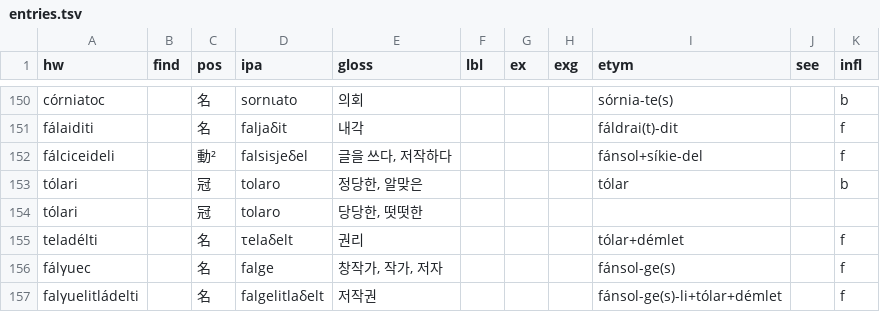
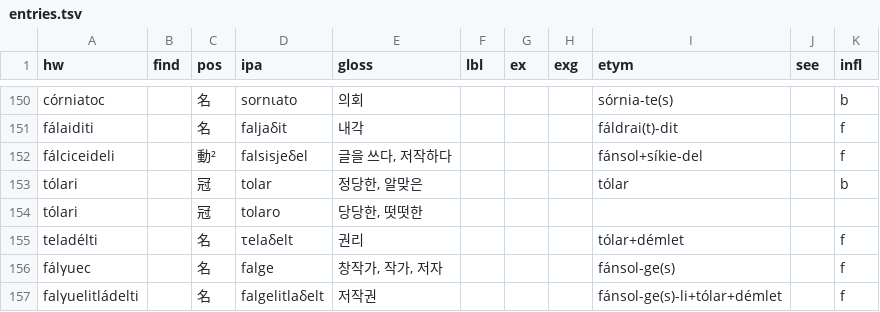
Before and after one commit to halvfjerde/dictionary, a TSV file: data/tracaic/entries.tsv, drawn as a sheet; only a part is shown, gaps mark what is left out.

Commit message:
update tracaic dict

```diff
--- a/data/tracaic/entries.tsv
+++ b/data/tracaic/entries.tsv
@@ -152,3 +152,3 @@ fálaiditi		名	faljaδit	내각				fáldrai(t)-dit		f
 fálciceideli		動²	falsisjeδel	글을 쓰다, 저작하다				fánsol+síkie-del		f
-tólari		冠	tolaro	정당한, 알맞은				tólar		b
+tólari		冠	tolar	정당한, 알맞은				tólar		b
 tólari		冠	tolaro	당당한, 떳떳한						
```
